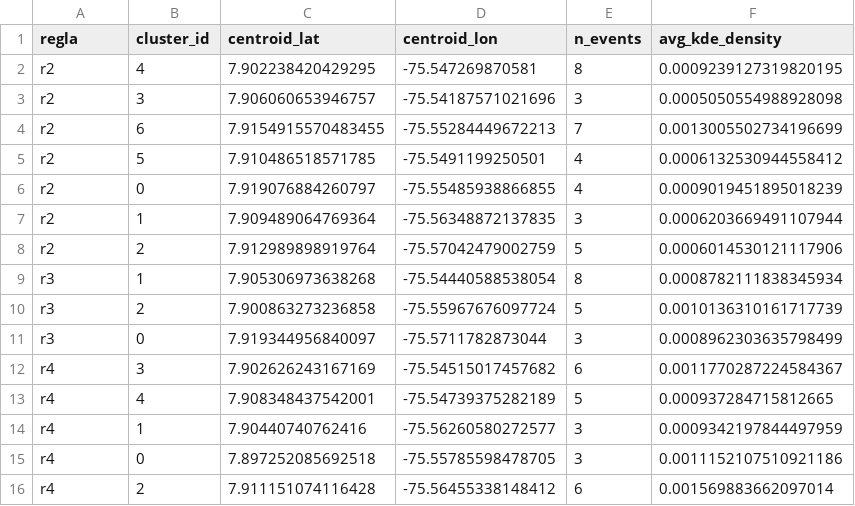
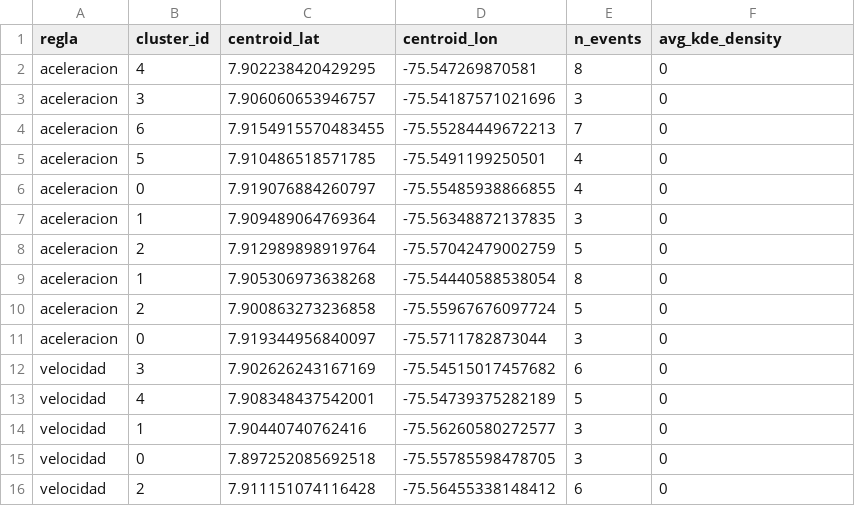
Before and after one commit to andresromeroKT/vbox_processor, a CSV file: VBOX_analysis/hotspots_coordinates.csv, drawn as a sheet.

```diff
--- a/VBOX_analysis/hotspots_coordinates.csv
+++ b/VBOX_analysis/hotspots_coordinates.csv
@@ -1,16 +1,16 @@
 regla,cluster_id,centroid_lat,centroid_lon,n_events,avg_kde_density
-r2,4,7.902238420429295,-75.547269870581,8,0.0009239127319820195
-r2,3,7.906060653946757,-75.54187571021696,3,0.0005050554988928098
-r2,6,7.9154915570483455,-75.55284449672213,7,0.0013005502734196699
-r2,5,7.910486518571785,-75.5491199250501,4,0.0006132530944558412
-r2,0,7.919076884260797,-75.55485938866855,4,0.0009019451895018239
-r2,1,7.909489064769364,-75.56348872137835,3,0.0006203669491107944
-r2,2,7.912989898919764,-75.57042479002759,5,0.0006014530121117906
-r3,1,7.905306973638268,-75.54440588538054,8,0.0008782111838345934
-r3,2,7.900863273236858,-75.55967676097724,5,0.0010136310161717739
-r3,0,7.919344956840097,-75.5711782873044,3,0.0008962303635798499
-r4,3,7.902626243167169,-75.54515017457682,6,0.0011770287224584367
-r4,4,7.908348437542001,-75.54739375282189,5,0.000937284715812665
-r4,1,7.90440740762416,-75.56260580272577,3,0.0009342197844497959
-r4,0,7.897252085692518,-75.55785598478705,3,0.0011152107510921186
-r4,2,7.911151074116428,-75.56455338148412,6,0.001569883662097014
+aceleracion,4,7.902238420429295,-75.547269870581,8,0
+aceleracion,3,7.906060653946757,-75.54187571021696,3,0
+aceleracion,6,7.9154915570483455,-75.55284449672213,7,0
+aceleracion,5,7.910486518571785,-75.5491199250501,4,0
+aceleracion,0,7.919076884260797,-75.55485938866855,4,0
+aceleracion,1,7.909489064769364,-75.56348872137835,3,0
+aceleracion,2,7.912989898919764,-75.57042479002759,5,0
+aceleracion,1,7.905306973638268,-75.54440588538054,8,0
+aceleracion,2,7.900863273236858,-75.55967676097724,5,0
+aceleracion,0,7.919344956840097,-75.5711782873044,3,0
+velocidad,3,7.902626243167169,-75.54515017457682,6,0
+velocidad,4,7.908348437542001,-75.54739375282189,5,0
+velocidad,1,7.90440740762416,-75.56260580272577,3,0
+velocidad,0,7.897252085692518,-75.55785598478705,3,0
+velocidad,2,7.911151074116428,-75.56455338148412,6,0
```
Also changed, not shown: 3 other files.
